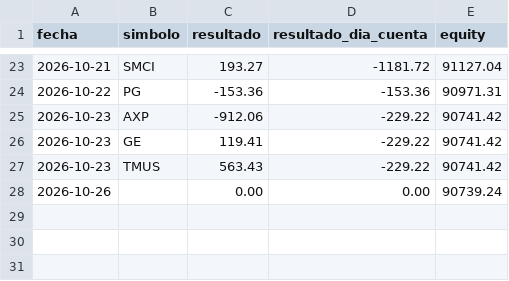
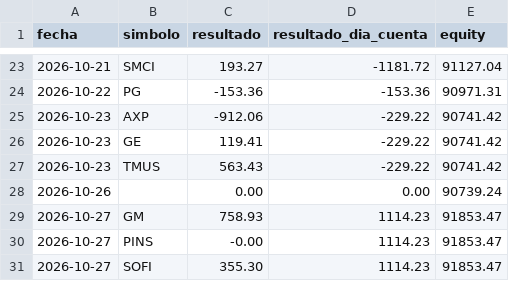
Before and after one commit to gonzalezantonioleonel11/NVDA-bot, a CSV file: orb_journal.csv, drawn as a sheet; only a part is shown, gaps mark what is left out.

Commit message:
Registro ORB del día

```diff
--- a/orb_journal.csv
+++ b/orb_journal.csv
@@ -28 +28,4 @@ fecha,simbolo,resultado,resultado_dia_cuenta,equity
 2026-10-26,,0.00,0.00,90739.24
+2026-10-27,GM,758.93,1114.23,91853.47
+2026-10-27,PINS,-0.00,1114.23,91853.47
+2026-10-27,SOFI,355.30,1114.23,91853.47
```
